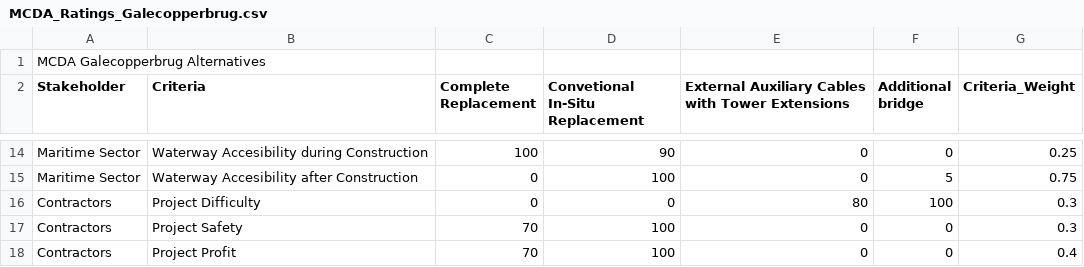
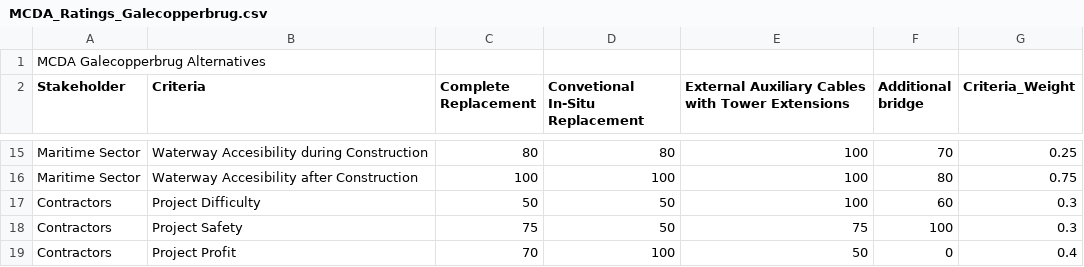
Before and after one commit to NielsJongsma/Proposal-System-of-Interest-SE-Group-9---Galecopperbrug, a CSV file: MCDA_Ratings_Galecopperbrug.csv, drawn as a sheet; only a part is shown, gaps mark what is left out; addresses are those after the commit; the diff covers the shown part only; the diff names each change by its address in the sheet, - before the commit and + after, or states it on an @@ line.

```diff
--- a/MCDA_Ratings_Galecopperbrug.csv
+++ b/MCDA_Ratings_Galecopperbrug.csv
-C15 (Complete Replacement): 100
+C15 (Complete Replacement): 80
-D15 (Convetional In-Situ Replacement): 90
+D15 (Convetional In-Situ Replacement): 80
-E15:E16: 0
+E15:E16: 100
-F15 (Additional bridge): 0
+F15 (Additional bridge): 70
-C16 (Complete Replacement): 0
+C16 (Complete Replacement): 100
-F16 (Additional bridge): 5
+F16 (Additional bridge): 80
-C17 (Complete Replacement): 0
+C17 (Complete Replacement): 50
-D17 (Convetional In-Situ Replacement): 0
+D17 (Convetional In-Situ Replacement): 50
-E17: 80
+E17: 100
-F17 (Additional bridge): 100
+F17 (Additional bridge): 60
-C18 (Complete Replacement): 70
+C18 (Complete Replacement): 75
-D18 (Convetional In-Situ Replacement): 100
+D18 (Convetional In-Situ Replacement): 50
-E18: 0
+E18: 75
-F18 (Additional bridge): 0
+F18 (Additional bridge): 100
-E19: 0
+E19: 50
```
Also changed, not shown: 2 added rows, 1 removed row and 29 edited cells elsewhere in this file.
